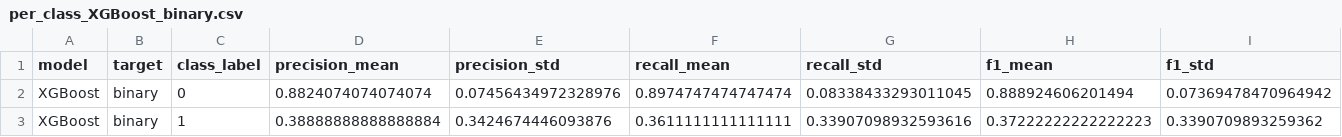
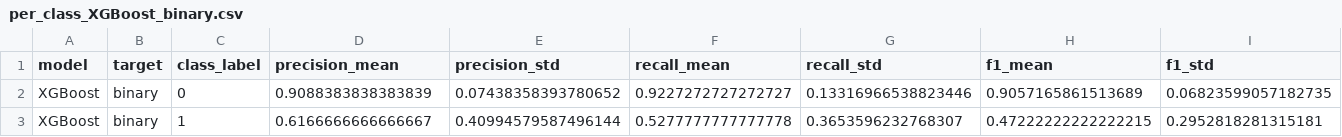
Before and after one commit to rodrigomarquest/practicum2-nof1-adhd-bd, a CSV file: results/metrics/P000001/2025-12-09/per_class/per_class_XGBoost_binary.csv, drawn as a sheet; only a part is shown; the diff names each change by its address in the sheet, - before the commit and + after, or states it on an @@ line.

```diff
--- a/results/metrics/P000001/2025-12-09/per_class/per_class_XGBoost_binary.csv
+++ b/results/metrics/P000001/2025-12-09/per_class/per_class_XGBoost_binary.csv
-D2 (precision_mean): 0.8824074074074074
+D2 (precision_mean): 0.9088383838383839
-E2 (precision_std): 0.07456434972328976
+E2 (precision_std): 0.07438358393780652
-F2 (recall_mean): 0.8974747474747474
+F2 (recall_mean): 0.9227272727272727
-G2 (recall_std): 0.08338433293011045
+G2 (recall_std): 0.13316966538823446
-H2 (f1_mean): 0.888924606201494
+H2 (f1_mean): 0.9057165861513689
-I2 (f1_std): 0.07369478470964942
+I2 (f1_std): 0.06823599057182735
-D3 (precision_mean): 0.38888888888888884
+D3 (precision_mean): 0.6166666666666667
-E3 (precision_std): 0.3424674446093876
+E3 (precision_std): 0.40994579587496144
-F3 (recall_mean): 0.3611111111111111
+F3 (recall_mean): 0.5277777777777778
-G3 (recall_std): 0.33907098932593616
+G3 (recall_std): 0.3653596232768307
-H3 (f1_mean): 0.37222222222222223
+H3 (f1_mean): 0.47222222222222215
-I3 (f1_std): 0.3390709893259362
+I3 (f1_std): 0.2952818281315181
```
Also changed, not shown: results/metrics/P000001/2025-12-09/baseline_comparisons/baseline_comparison_binary.csv, results/metrics/P000001/2025-12-09/baseline_comparisons/baseline_comparison_seq_som_binary.csv, 32 other files.
